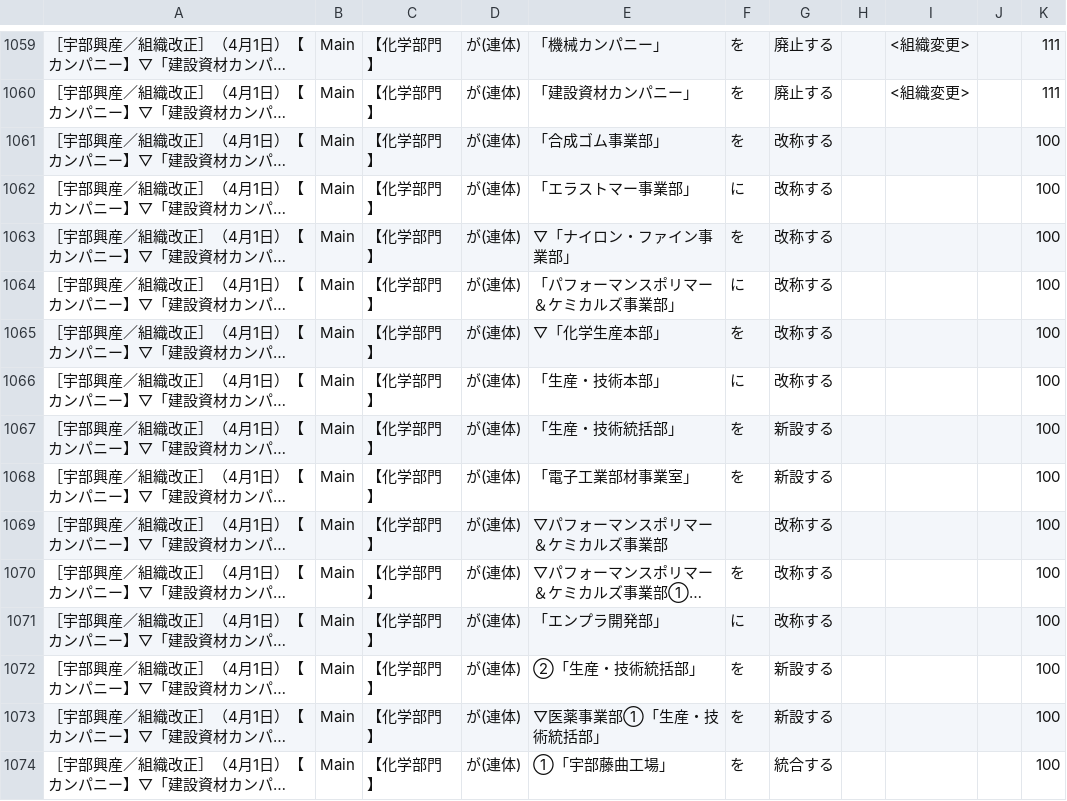
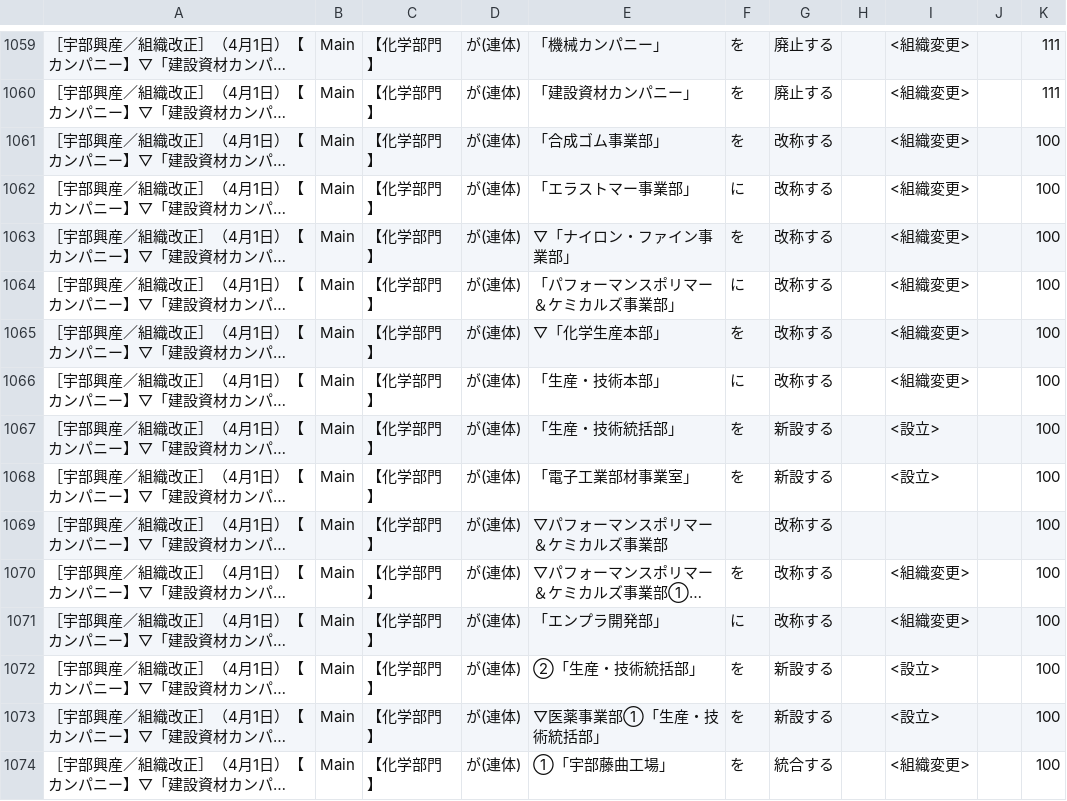
Before and after one commit to koba-stockmark/NewsCategoryCalssification, a TSV file: category_result.tsv, drawn as a sheet; only a part is shown, gaps mark what is left out; long unchanged cells end in …; the diff covers the shown part only; the diff names each change by its address in the sheet, - before the commit and + after, or states it on an @@ line.

```diff
--- a/category_result.tsv
+++ b/category_result.tsv
-I1061:I1066: (empty)
+I1061:I1066: <組織変更>
-I1067:I1068: (empty)
+I1067:I1068: <設立>
-I1070:I1071: (empty)
+I1070:I1071: <組織変更>
-I1072:I1073: (empty)
+I1072:I1073: <設立>
-I1074: (empty)
+I1074: <組織変更>
```
Also changed, not shown: 150 edited cells elsewhere in this file, 3 other files.
